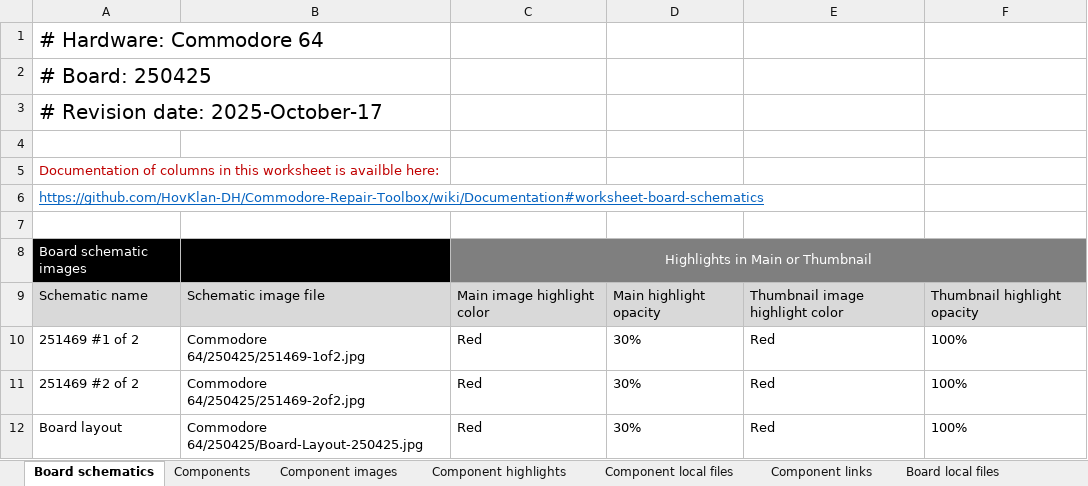
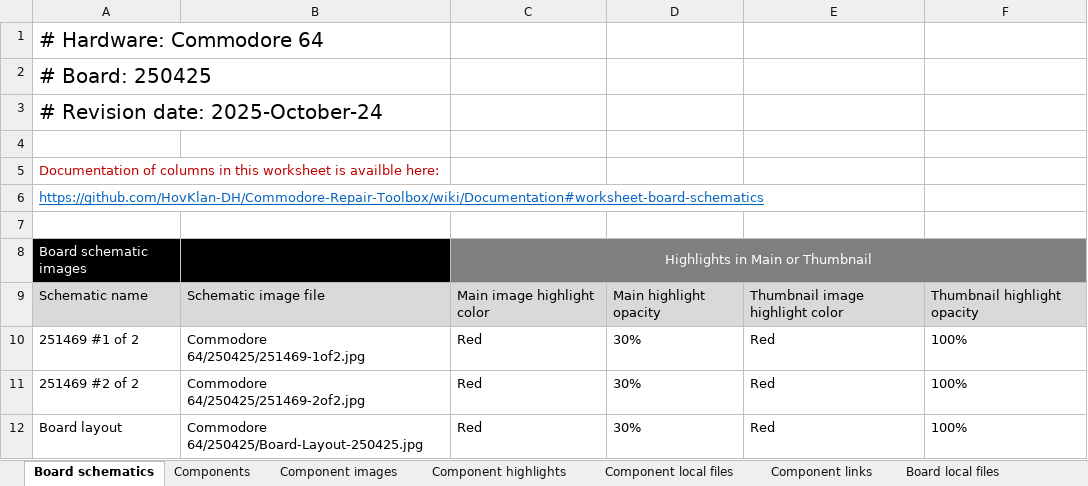
Before and after one commit to HovKlan-DH/Commodore-Repair-Toolbox, an Excel workbook: Data/Commodore 64/250425/Data C64 250425.xlsx, sheet Board schematics, drawn as a sheet; values as stored, in another font and other column widths than the file's, no borders; the diff names each change by its address in the sheet, - before the commit and + after, or states it on an @@ line.

```diff
--- a/Data/Commodore 64/250425/Data C64 250425.xlsx (sheet Board schematics)
+++ b/Data/Commodore 64/250425/Data C64 250425.xlsx (sheet Board schematics)
-A3: # Revision date: 2025-October-17
+A3: # Revision date: 2025-October-24
```
Also changed, not shown: sheet Credits, sheet Board local files, 5 other files.
